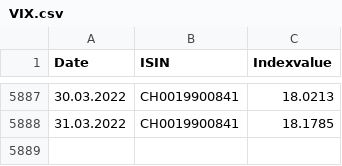
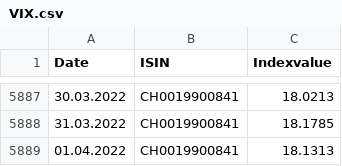
Before and after one commit to dankaufmann/f-curve, a CSV file: Data/VIX.csv, drawn as a sheet; only a part is shown, gaps mark what is left out; the diff names each change by its address in the sheet, - before the commit and + after, or states it on an @@ line.

```diff
--- a/Data/VIX.csv
+++ b/Data/VIX.csv
+row 5889: 01.04.2022 | CH0019900841 | 18.1313
```
Also changed, not shown: Data/ForShort.csv, Data/ObligationsConf.csv, 38 other files.
